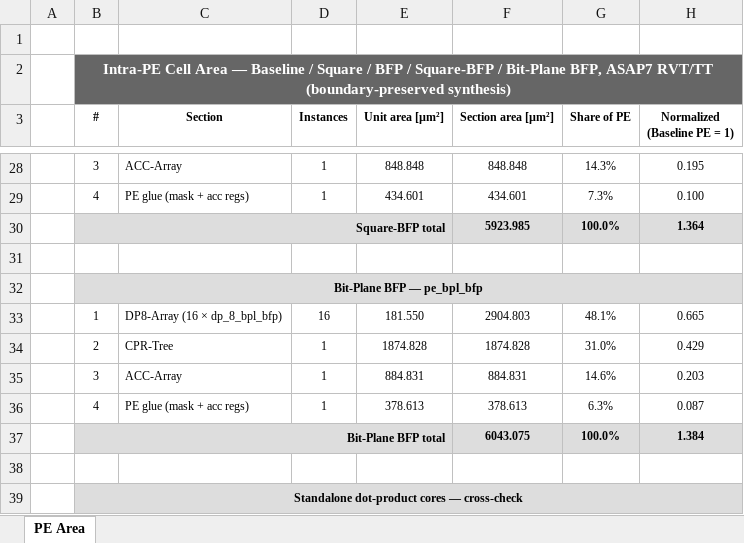
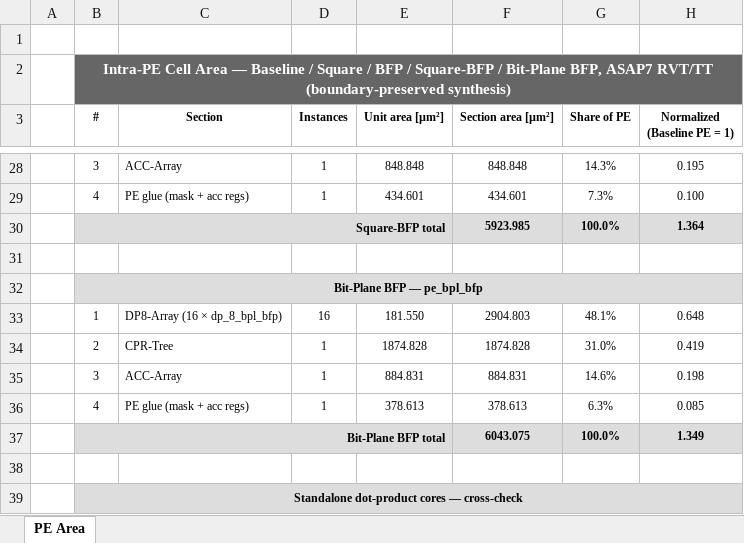
Before and after one commit to simone-machetti/ai-core, an Excel workbook: projects/ai-core/doc/data/res_syn_pe_area.xlsx, sheet PE Area, drawn as a sheet; only a part is shown, gaps mark what is left out; values as stored, in another font and other column widths than the file's, no borders; the diff names each change by its address in the sheet, - before the commit and + after, or states it on an @@ line.

```diff
--- a/projects/ai-core/doc/data/res_syn_pe_area.xlsx (sheet PE Area)
+++ b/projects/ai-core/doc/data/res_syn_pe_area.xlsx (sheet PE Area)
-H33 (Normalized (Baseline PE = 1)): 0.665
+H33 (Normalized (Baseline PE = 1)): 0.648
-H34 (Normalized (Baseline PE = 1)): 0.429
+H34 (Normalized (Baseline PE = 1)): 0.419
-H35 (Normalized (Baseline PE = 1)): 0.203
+H35 (Normalized (Baseline PE = 1)): 0.198
-H36 (Normalized (Baseline PE = 1)): 0.087
+H36 (Normalized (Baseline PE = 1)): 0.085
-H37 (Normalized (Baseline PE = 1)): 1.384
+H37 (Normalized (Baseline PE = 1)): 1.349
```
Also changed, not shown: 22 other files.
